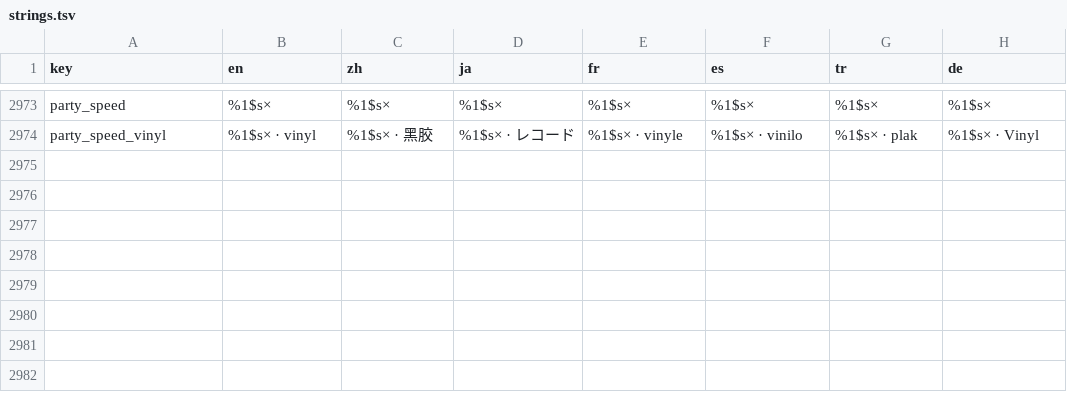
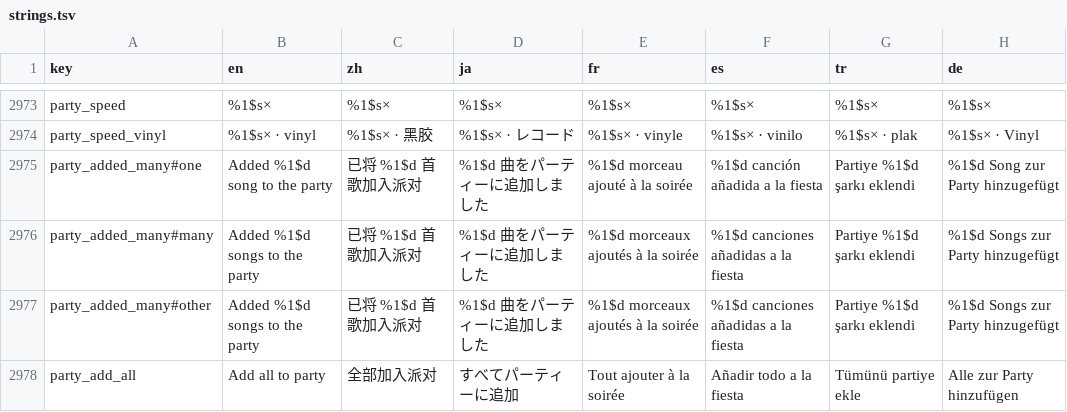
Before and after one commit to sokkaUmB/Tryptify, a TSV file: app/l10n/strings.tsv, drawn as a sheet; only a part is shown, gaps mark what is left out.

Commit message:
Party: a way back in the bar, many songs at once, vinyl speed, 1 s tolerance
A way back to the party in the chrome: while a party is on, a round button
with the party's glyph (AppTab.PARTY, a one-tab GlassTabBar, Search's glass
exactly) stands over Search and the stacked mini player shortens to share
its row. Folded it sits between the mini player and Search, taking turns it
joins the open bar's row, and on the flat chrome it is a tonal icon button.
It opens the party screen, where its glyph is lit, and is gone with the party.

Many songs at once: the party's glyph in every multi-select bar, and Add
all to party in a playlist's, an album's and a local album's action row,
while a party is on (LocalPartyAdder). PartyController.addAll sends them in
the order given, one after another, so a slow lookup never lets a later
song in ahead. A toast says how many went in.

At a party speed is always vinyl style: the pitch rides the speed on every
phone, the host's too, and on the website, whatever the keep-pitch switch
says; no setting is written. Phones now leave the song alone within a
second of the party (was 0.6 s).

```diff
--- a/app/l10n/strings.tsv
+++ b/app/l10n/strings.tsv
@@ -2995 +2995,5 @@ party_speed	%1$s×	%1$s×	%1$s×	%1$s×	%1$s×	%1$s×	%1$s×
 party_speed_vinyl	%1$s× · vinyl	%1$s× · 黑胶	%1$s× · レコード	%1$s× · vinyle	%1$s× · vinilo	%1$s× · plak	%1$s× · Vinyl
+party_added_many#one	Added %1$d song to the party	已将 %1$d 首歌加入派对	%1$d 曲をパーティーに追加しました	%1$d morceau ajouté à la soirée	%1$d canción añadida a la fiesta	Partiye %1$d şarkı eklendi	%1$d Song zur Party hinzugefügt
+party_added_many#many	Added %1$d songs to the party	已将 %1$d 首歌加入派对	%1$d 曲をパーティーに追加しました	%1$d morceaux ajoutés à la soirée	%1$d canciones añadidas a la fiesta	Partiye %1$d şarkı eklendi	%1$d Songs zur Party hinzugefügt
+party_added_many#other	Added %1$d songs to the party	已将 %1$d 首歌加入派对	%1$d 曲をパーティーに追加しました	%1$d morceaux ajoutés à la soirée	%1$d canciones añadidas a la fiesta	Partiye %1$d şarkı eklendi	%1$d Songs zur Party hinzugefügt
+party_add_all	Add all to party	全部加入派对	すべてパーティーに追加	Tout ajouter à la soirée	Añadir todo a la fiesta	Tümünü partiye ekle	Alle zur Party hinzufügen
```
Also changed, not shown: 26 other files.
